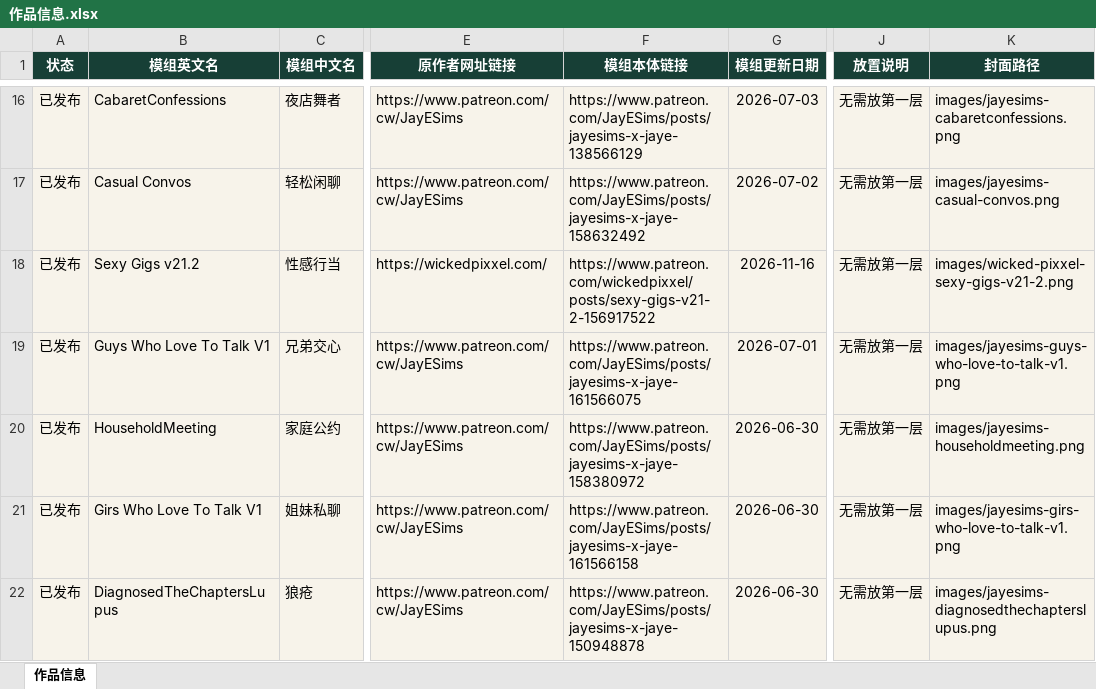
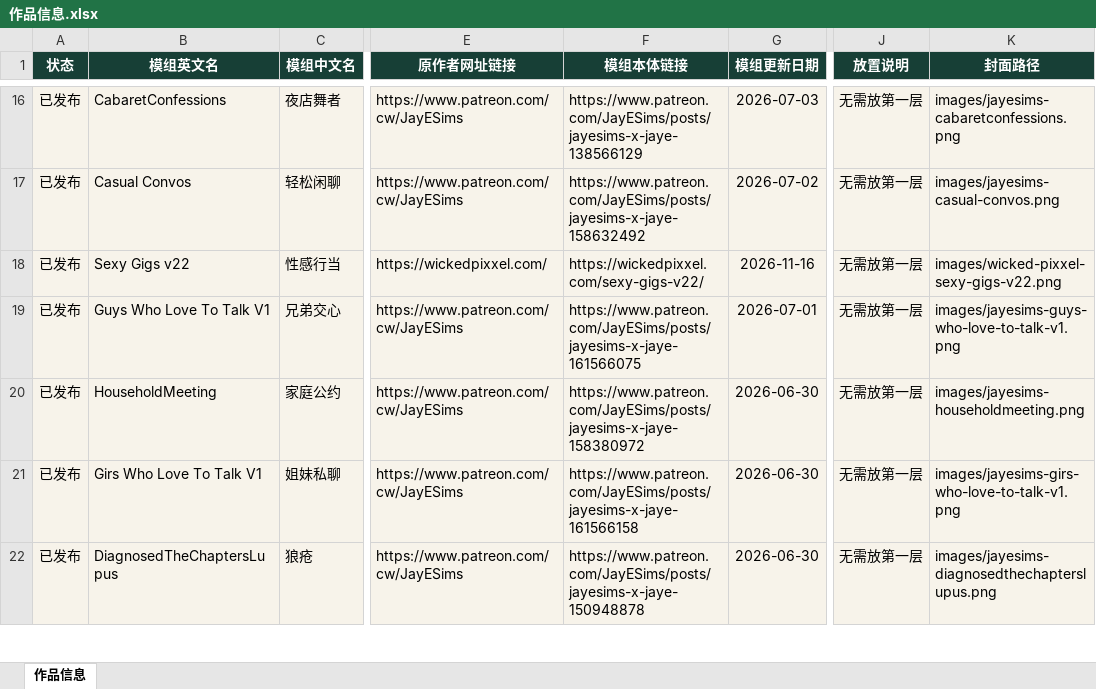
Before and after one commit to niuai-ui/qiuqiu-portfolio, an Excel workbook: 作品信息.xlsx, sheet 作品信息, drawn as a sheet; only a part is shown, gaps mark what is left out; values as stored, in another font and other column widths than the file's, no borders; table styles not drawn; the diff names each change by its address in the sheet, - before the commit and + after, or states it on an @@ line.

```diff
--- a/作品信息.xlsx (sheet 作品信息)
+++ b/作品信息.xlsx (sheet 作品信息)
-B18 (模组英文名): Sexy Gigs v21.2
+B18 (模组英文名): Sexy Gigs v22
-F18 (模组本体链接): https://www.patreon.com/wickedpixxel/posts/sexy-gigs-v21-2-156917522
+F18 (模组本体链接): https://wickedpixxel.com/sexy-gigs-v22/
-K18 (封面路径): images/wicked-pixxel-sexy-gigs-v21-2.png
+K18 (封面路径): images/wicked-pixxel-sexy-gigs-v22.png
```
Also changed, not shown: 5 other files.
